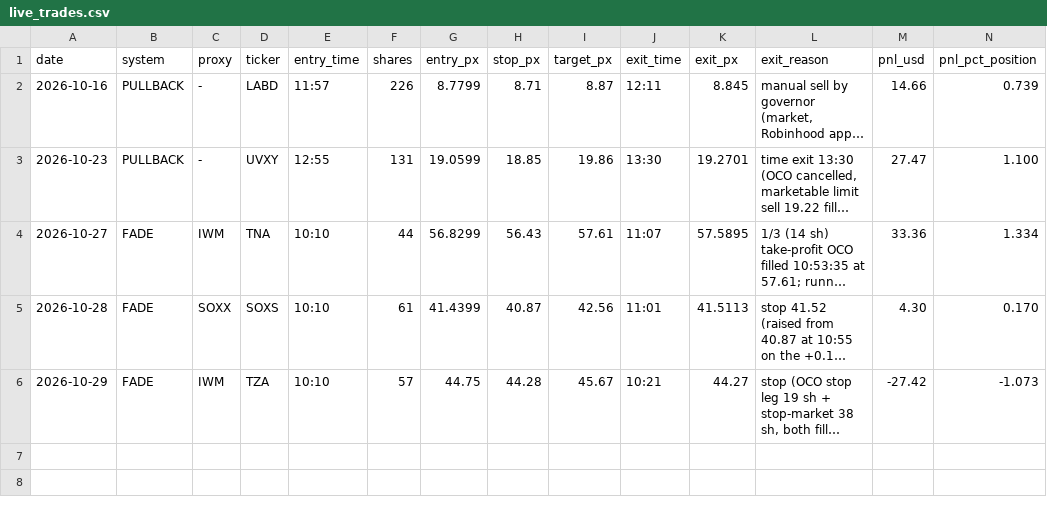
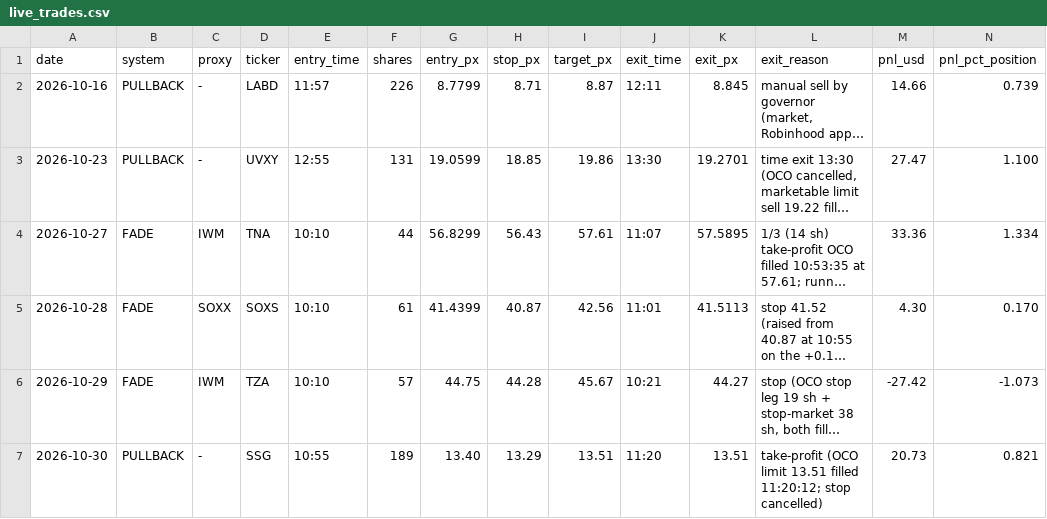
Before and after one commit to adamelci-22/Main, a CSV file: archive/live_trades.csv, drawn as a sheet; only a part is shown; long unchanged cells end in …; rows hold the shown columns only; the diff names each change by its address in the sheet, - before the commit and + after, or states it on an @@ line.

```diff
--- a/archive/live_trades.csv
+++ b/archive/live_trades.csv
+row 7: 2026-10-30 | PULLBACK | - | SSG | 10:55 | 189 | 13.40 | 13.29 | 13.51 | 11:20 | 13.51 | take-profit (OCO limit 13.51 filled 11:20:12; stop cancelled) | 20.73 | 0.821
```
Also changed, not shown: archive/execution_log.csv.
